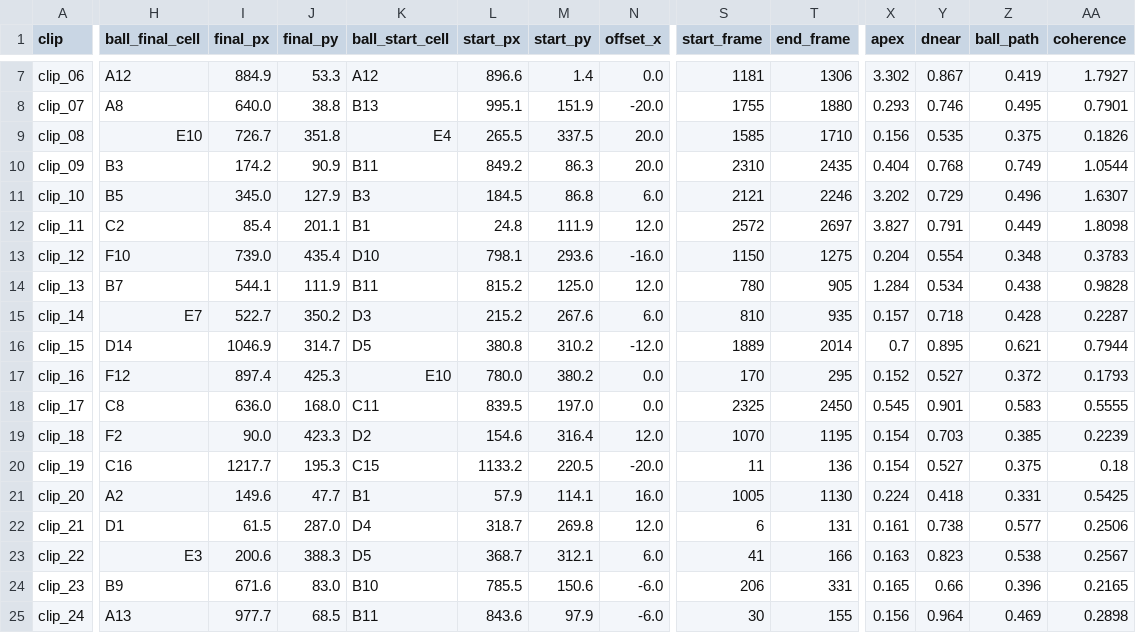
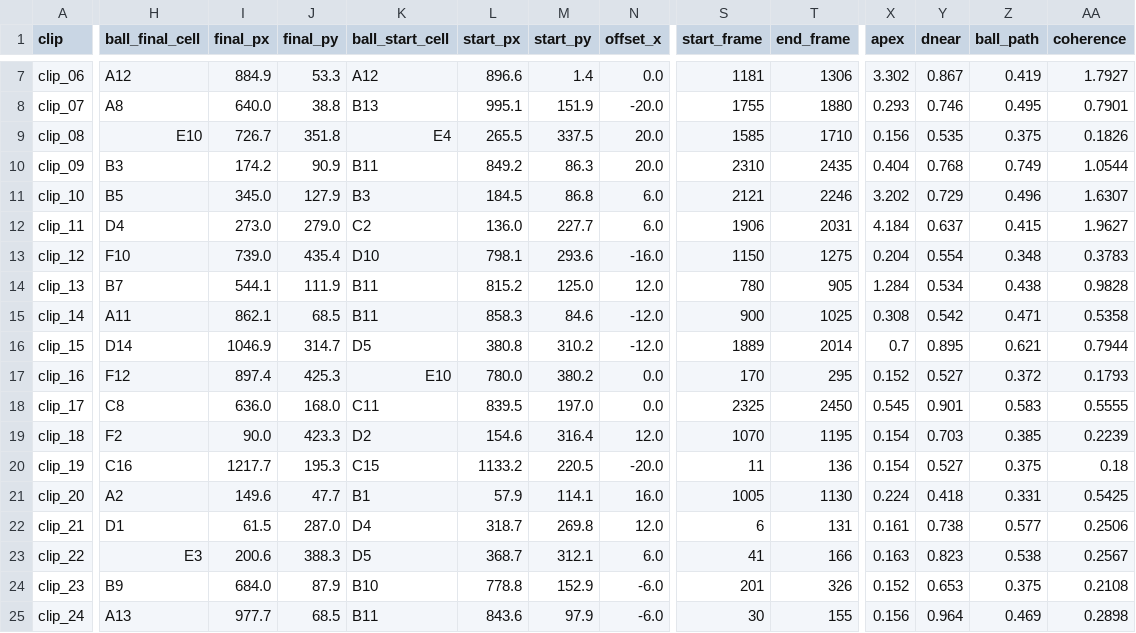
Before and after one commit to nithil08/spot-the-ball-2.0, a CSV file: GEN3/clips/ground_truth.csv, drawn as a sheet; only a part is shown, gaps mark what is left out; the diff covers the shown part only; the diff names each change by its address in the sheet, - before the commit and + after, or states it on an @@ line.

```diff
--- a/GEN3/clips/ground_truth.csv
+++ b/GEN3/clips/ground_truth.csv
-H12 (ball_final_cell): C2
+H12 (ball_final_cell): D4
-I12 (final_px): 85.4
+I12 (final_px): 273.0
-J12 (final_py): 201.1
+J12 (final_py): 279.0
-K12 (ball_start_cell): B1
+K12 (ball_start_cell): C2
-L12 (start_px): 24.8
+L12 (start_px): 136.0
-M12 (start_py): 111.9
+M12 (start_py): 227.7
-N12 (offset_x): 12.0
+N12 (offset_x): 6.0
-S12 (start_frame): 2572
+S12 (start_frame): 1906
-T12 (end_frame): 2697
+T12 (end_frame): 2031
-X12 (apex): 3.827
+X12 (apex): 4.184
-Y12 (dnear): 0.791
+Y12 (dnear): 0.637
-Z12 (ball_path): 0.449
+Z12 (ball_path): 0.415
-AA12 (coherence): 1.8098
+AA12 (coherence): 1.9627
-H15 (ball_final_cell): E7
+H15 (ball_final_cell): A11
-I15 (final_px): 522.7
+I15 (final_px): 862.1
-J15 (final_py): 350.2
+J15 (final_py): 68.5
-K15 (ball_start_cell): D3
+K15 (ball_start_cell): B11
-L15 (start_px): 215.2
+L15 (start_px): 858.3
-M15 (start_py): 267.6
+M15 (start_py): 84.6
-N15 (offset_x): 6.0
+N15 (offset_x): -12.0
-S15 (start_frame): 810
+S15 (start_frame): 900
-T15 (end_frame): 935
+T15 (end_frame): 1025
-X15 (apex): 0.157
+X15 (apex): 0.308
-Y15 (dnear): 0.718
+Y15 (dnear): 0.542
-Z15 (ball_path): 0.428
+Z15 (ball_path): 0.471
-AA15 (coherence): 0.2287
+AA15 (coherence): 0.5358
-I24 (final_px): 671.6
+I24 (final_px): 684.0
-J24 (final_py): 83.0
+J24 (final_py): 87.9
-L24 (start_px): 785.5
+L24 (start_px): 778.8
-M24 (start_py): 150.6
+M24 (start_py): 152.9
-S24 (start_frame): 206
+S24 (start_frame): 201
-T24 (end_frame): 331
+T24 (end_frame): 326
-X24 (apex): 0.165
+X24 (apex): 0.152
-Y24 (dnear): 0.66
+Y24 (dnear): 0.653
-Z24 (ball_path): 0.396
+Z24 (ball_path): 0.375
-AA24 (coherence): 0.2165
+AA24 (coherence): 0.2108
```
Also changed, not shown: 10 edited cells elsewhere in this file, GEN3/clips/reproducibility.csv, 30 other files.
